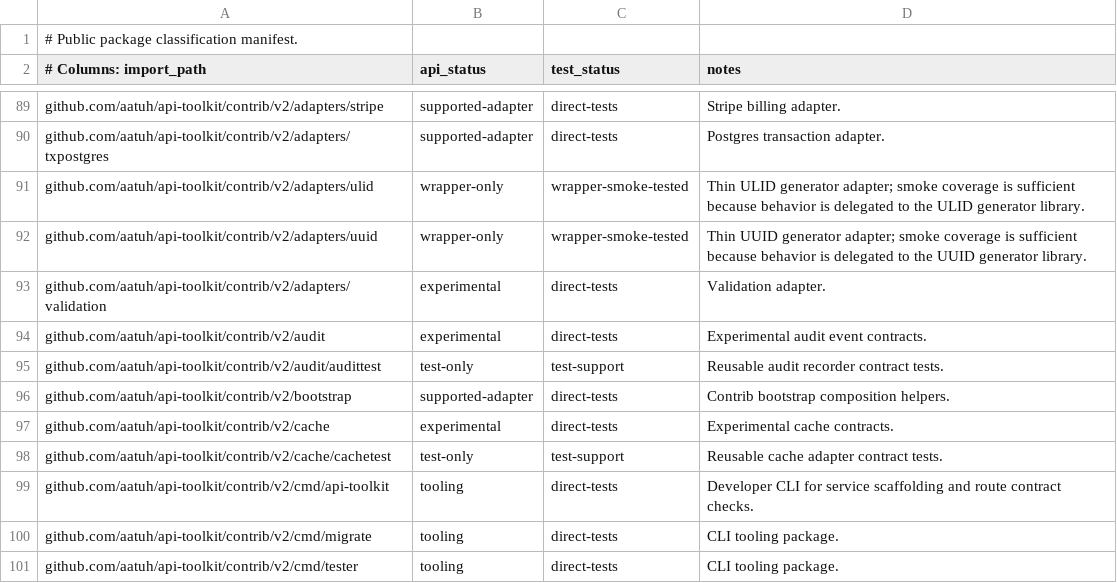
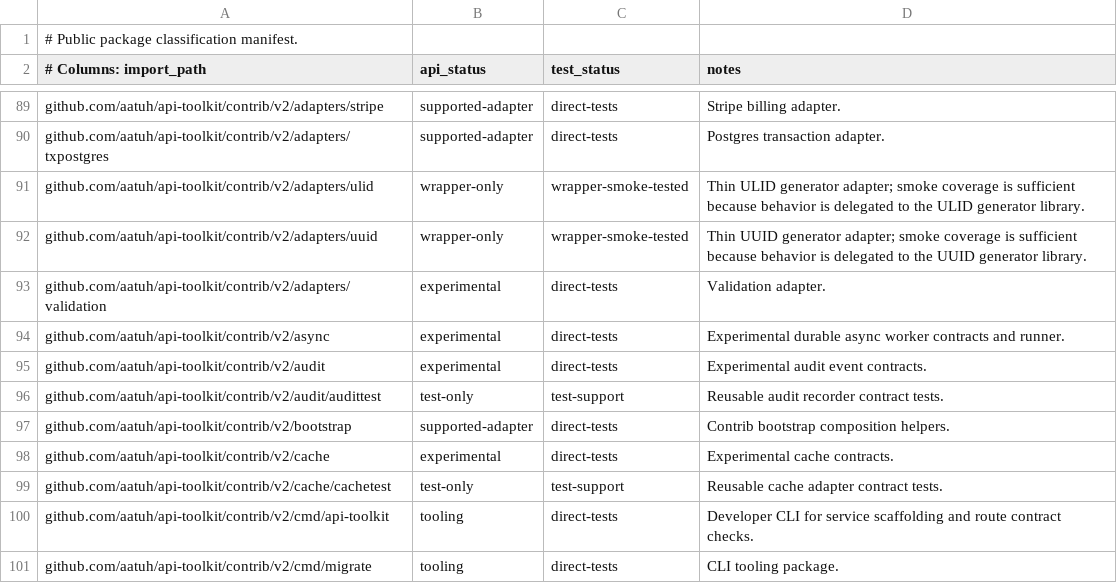
Before and after one commit to aatuh/api-toolkit, a TSV file: docs/package-classification.tsv, drawn as a sheet; only a part is shown, gaps mark what is left out; the shorter side is filled out with more unchanged rows; the diff names each change by its address in the sheet, - before the commit and + after, or states it on an @@ line.

Commit message:
feat: add async worker runner

```diff
--- a/docs/package-classification.tsv
+++ b/docs/package-classification.tsv
+row 94: github.com/aatuh/api-toolkit/contrib/v2/async | experimental | direct-tests | Experimental durable async worker contracts and runner.
```
Also changed, not shown: 4 other files.
